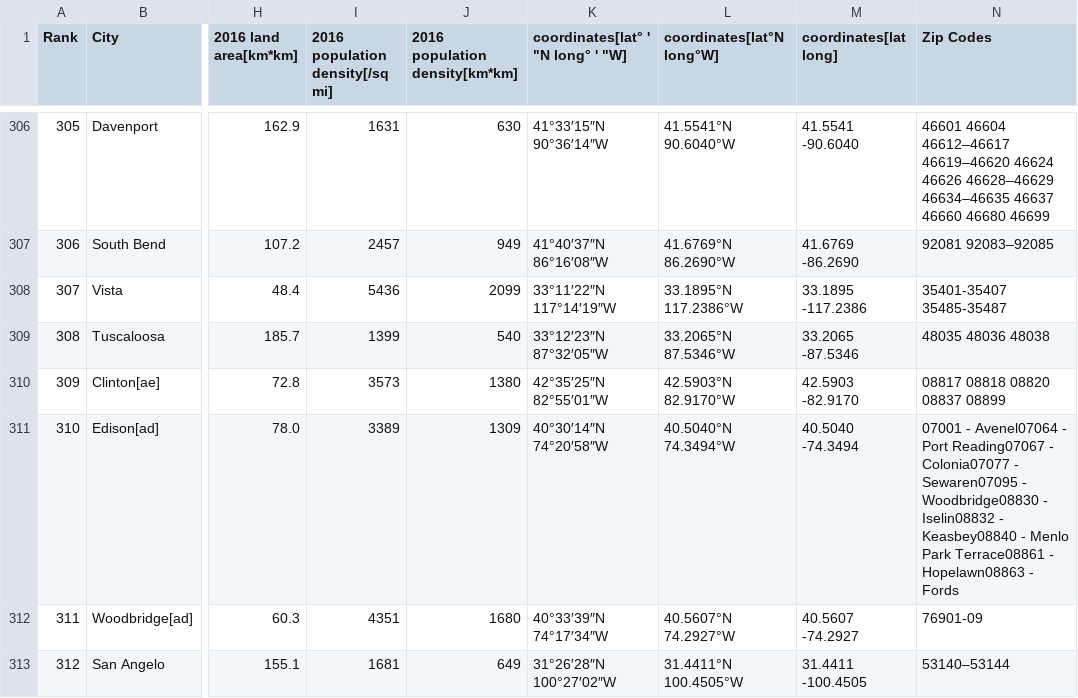
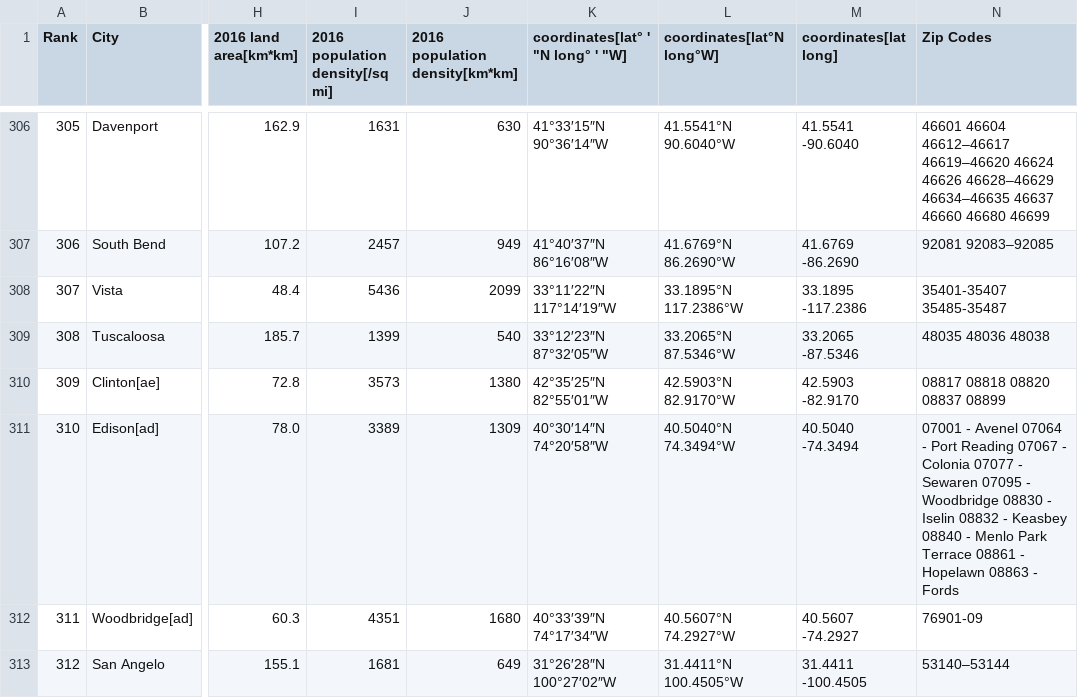
Before and after one commit to IbaProjects/TopUSCities, a CSV file: scraper/data/wikiDataWithZipCodes_COPY.csv, drawn as a sheet; only a part is shown, gaps mark what is left out; the diff covers the shown part only; the diff names each change by its address in the sheet, - before the commit and + after, or states it on an @@ line.

```diff
--- a/scraper/data/wikiDataWithZipCodes_COPY.csv
+++ b/scraper/data/wikiDataWithZipCodes_COPY.csv
-N311 (Zip Codes): 07001 - Avenel07064 - Port Reading07067 - Colonia07077 - Sewaren07095 - Woodbridge08830 - Iselin08832 - Keasbey08840 - Menlo Park Terrace08861 - Hopelawn08863 - Fords
+N311 (Zip Codes): 07001 - Avenel 07064 - Port Reading 07067 - Colonia 07077 - Sewaren 07095 - Woodbridge 08830 - Iselin 08832 - Keasbey 08840 - Menlo Park Terrace 08861 - Hopelawn 08863 - Fords
```
Also changed, not shown: 4 edited cells elsewhere in this file, scraper/data/urlData_COPY.csv, scraper/data/zipCodes_COPY.csv, 7 other files.
